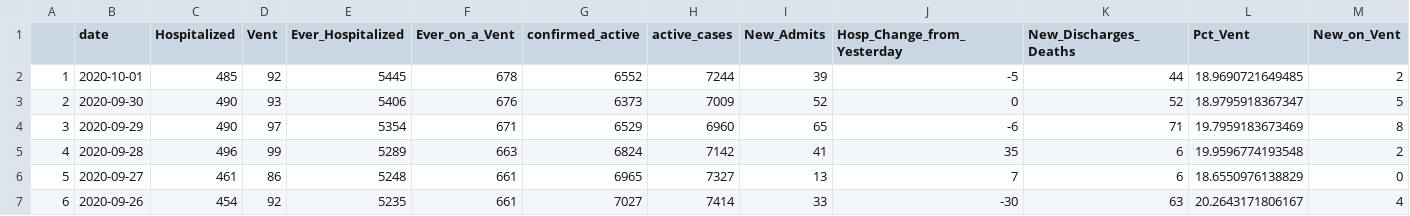
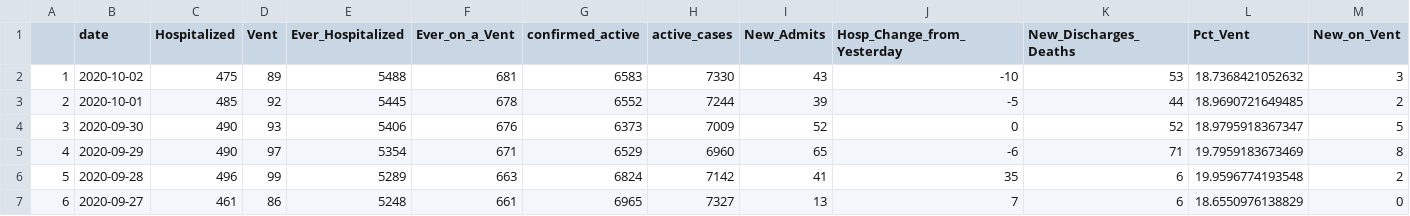
Before and after one commit to profrobwells/CovidFall2020, a CSV file: hospital_master.csv, drawn as a sheet; only a part is shown; the shorter side is filled out with more unchanged rows; addresses are those after the commit; rows hold the shown columns only; the diff names each change by its address in the sheet, - before the commit and + after, or states it on an @@ line.

Commit message:
10.2 data update

```diff
--- a/hospital_master.csv
+++ b/hospital_master.csv
+row 2: 1 | 2020-10-02 | 475 | 89 | 5488 | 681 | 6583 | 7330 | 43 | -10 | 53 | 18.7368421052632 | 3
@@ column A renumbered from row 3 down @@
```
Also changed, not shown: hospital_email_data.csv, 1 other file.
